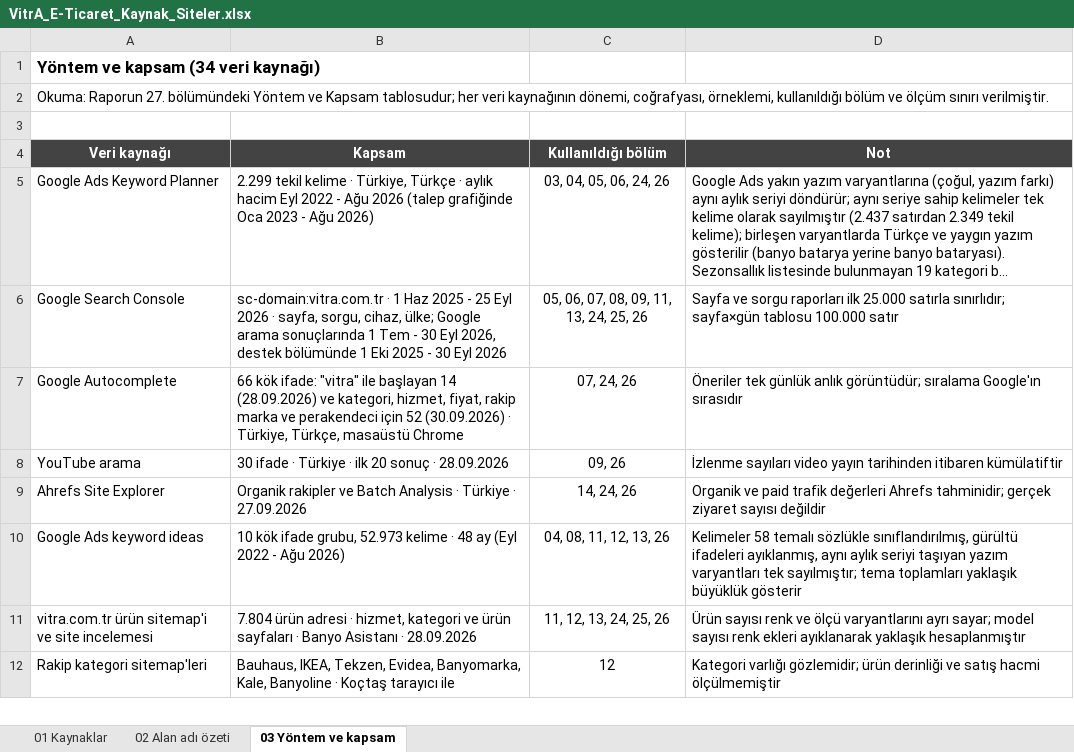
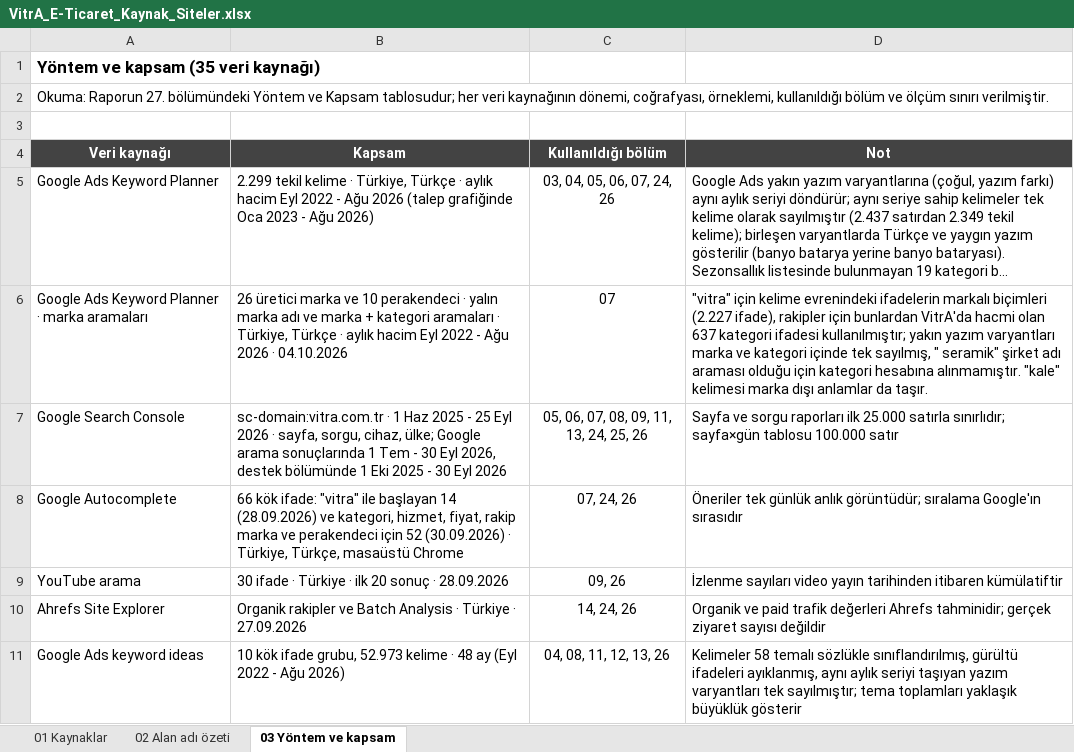
Before and after one commit to erdogan1ozdemir/vitra-e-ticaret-buyume-firsatlari, an Excel workbook: VitrA_E-Ticaret_Kaynak_Siteler.xlsx, sheet 03 Yöntem ve kapsam, drawn as a sheet; only a part is shown; the shorter side is filled out with more unchanged rows; long unchanged cells end in …; values as stored, in another font and other column widths than the file's, no borders; the diff names each change by its address in the sheet, - before the commit and + after, or states it on an @@ line.

```diff
--- a/VitrA_E-Ticaret_Kaynak_Siteler.xlsx (sheet 03 Yöntem ve kapsam)
+++ b/VitrA_E-Ticaret_Kaynak_Siteler.xlsx (sheet 03 Yöntem ve kapsam)
-A1 (Veri kaynağı): Yöntem ve kapsam (34 veri kaynağı)
+A1 (Veri kaynağı): Yöntem ve kapsam (35 veri kaynağı)
-C5 (Kullanıldığı bölüm): 03, 04, 05, 06, 24, 26
+C5 (Kullanıldığı bölüm): 03, 04, 05, 06, 07, 24, 26
+row 6: Google Ads Keyword Planner · marka aramaları | 26 üretici marka ve 10 perakendeci · yalın marka adı ve marka + kategori aramaları · Türkiye, Türkçe · aylık hacim Eyl 2022 - Ağu 2026 · 04.10.2026 | 07 | "vitra" için kelime evrenindeki ifadelerin markalı biçimleri (2.227 ifade), rakipler için bunlardan VitrA'da hacmi olan 637 kategori ifadesi kullanılmıştır; yakın yazım varyantları marka ve kategori içinde tek sayılmış, " seramik" şirket adı araması olduğu için kategori hesabına alınmamıştır. "kale" kelimesi marka dışı anlamlar da taşır.
```
Also changed, not shown: sheet 01 Kaynaklar, VitrA_E-Ticaret_Buyume_Firsatlari.xlsx, 30 other files.
